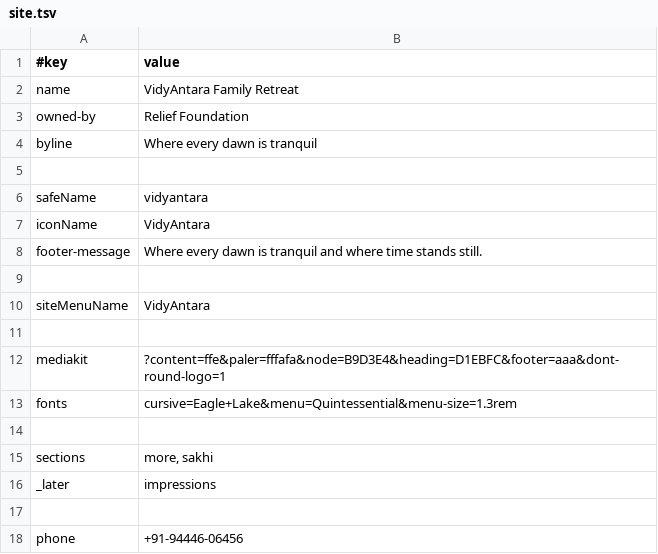
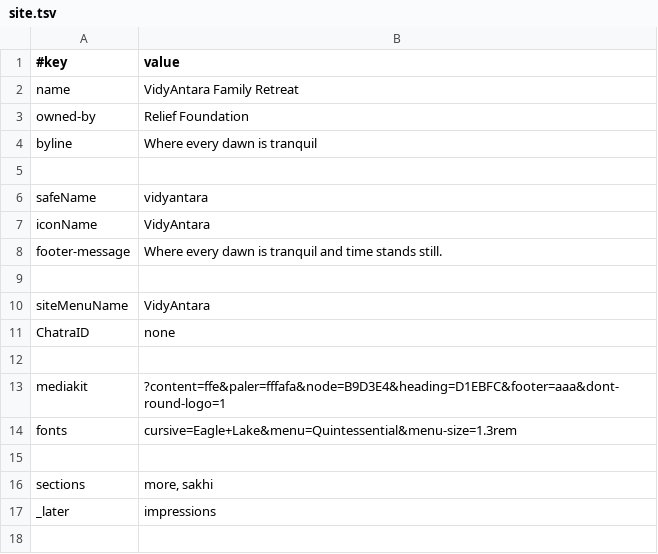
Before and after one commit to AmadeusWebFriends/vidyantara, a TSV file: data/site.tsv, drawn as a sheet; only a part is shown; the shorter side is filled out with more unchanged rows.

Commit message:
rf link, footer variation, search and chatra turn off, analytics on by amadeus default

```diff
--- a/data/site.tsv
+++ b/data/site.tsv
@@ -7,5 +7,6 @@ safeName	vidyantara
 iconName	VidyAntara
-footer-message	Where every dawn is tranquil and where time stands still.
+footer-message	Where every dawn is tranquil and time stands still.
 
 siteMenuName	VidyAntara
+ChatraID	none
 
```
Also changed, not shown: 2 other files.
